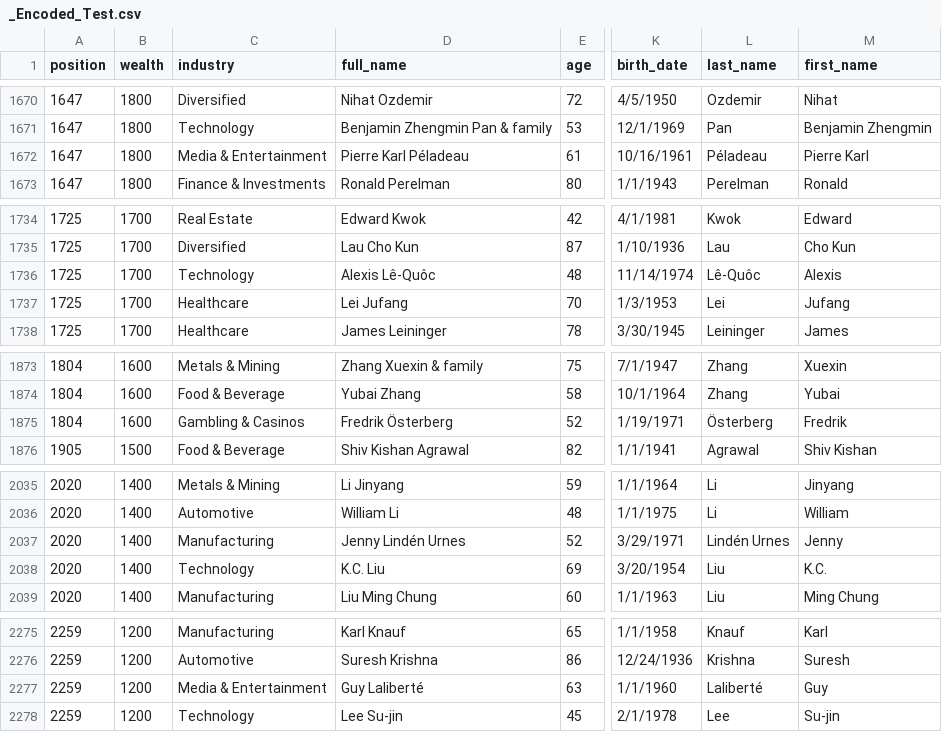
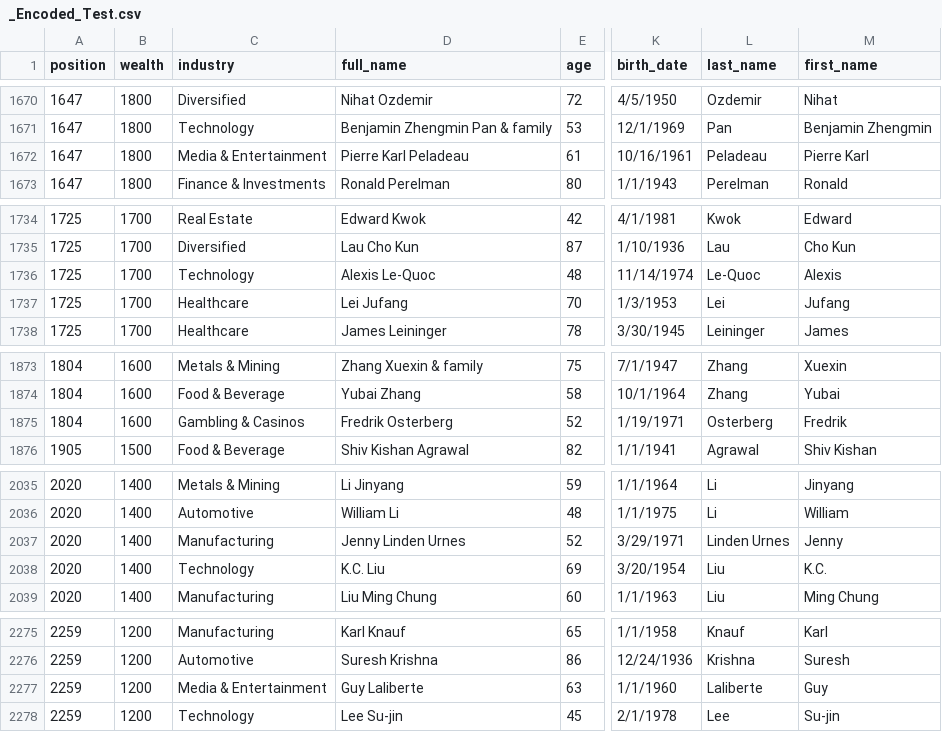
Before and after one commit to FabioSemedo/Millionarios-de-2022, a CSV file: TablePopulation/BackUps/_Encoded_Test.csv, drawn as a sheet; only a part is shown, gaps mark what is left out; the diff covers the shown part only; the diff names each change by its address in the sheet, - before the commit and + after, or states it on an @@ line.

```diff
--- a/TablePopulation/BackUps/_Encoded_Test.csv
+++ b/TablePopulation/BackUps/_Encoded_Test.csv
-D1672 (full_name): Pierre Karl Péladeau
+D1672 (full_name): Pierre Karl Peladeau
-L1672 (last_name): Péladeau
+L1672 (last_name): Peladeau
-D1736 (full_name): Alexis Lê-Quôc
+D1736 (full_name): Alexis Le-Quoc
-L1736 (last_name): Lê-Quôc
+L1736 (last_name): Le-Quoc
-D1875 (full_name): Fredrik Österberg
+D1875 (full_name): Fredrik Osterberg
-L1875 (last_name): Österberg
+L1875 (last_name): Osterberg
-D2037 (full_name): Jenny Lindén Urnes
+D2037 (full_name): Jenny Linden Urnes
-L2037 (last_name): Lindén Urnes
+L2037 (last_name): Linden Urnes
-D2277 (full_name): Guy Laliberté
+D2277 (full_name): Guy Laliberte
-L2277 (last_name): Laliberté
+L2277 (last_name): Laliberte
```
Also changed, not shown: 33 edited cells elsewhere in this file.
